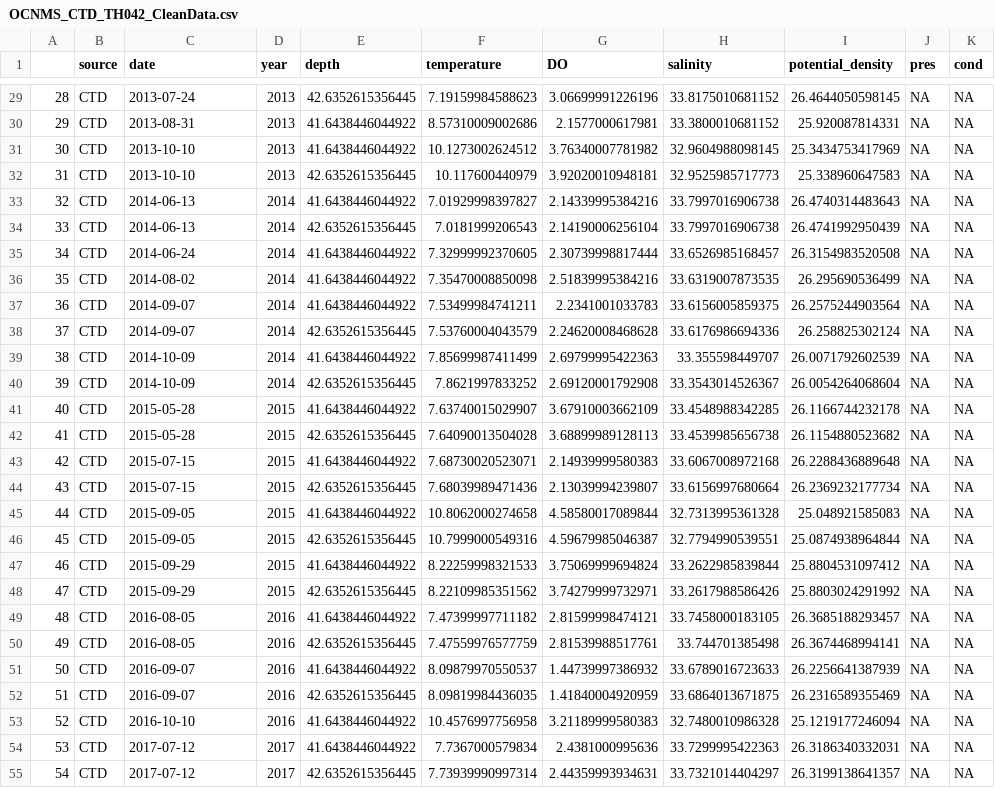
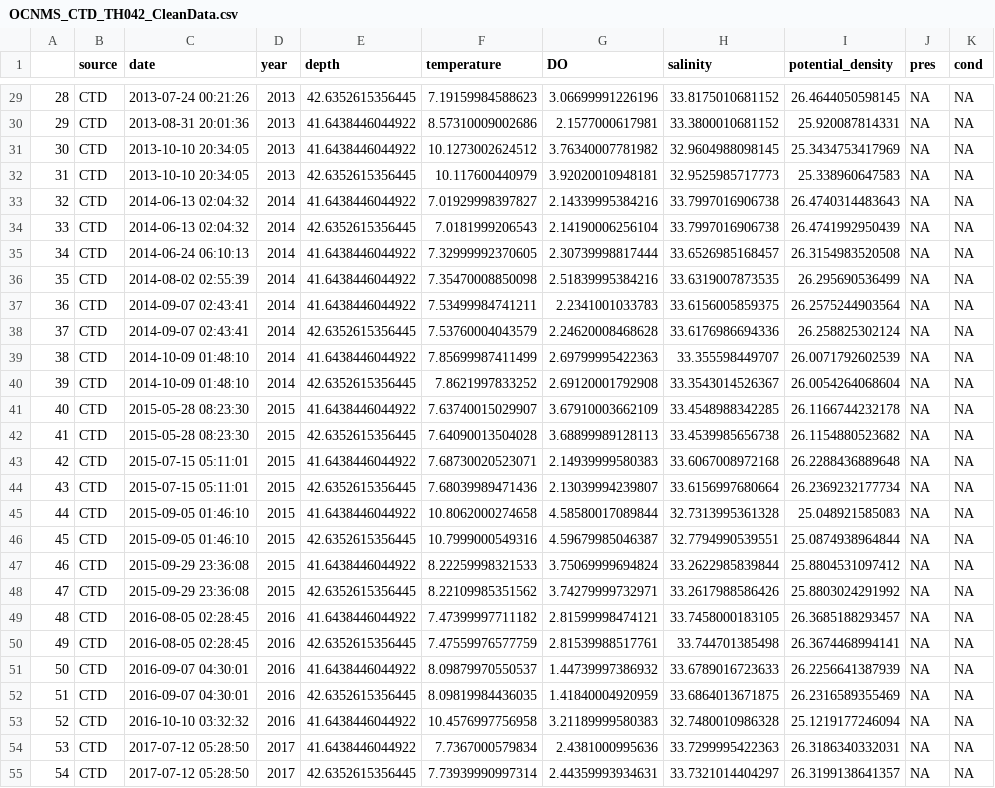
Before and after one commit to DolphinCoder/PMEL-Hollings-eDNA-Hypoxia-2024, a CSV file: OCNMS_Hypoxia/Outputs/OCNMS_CTD_TH042_CleanData.csv, drawn as a sheet; only a part is shown, gaps mark what is left out; the diff covers the shown part only; the diff names each change by its address in the sheet, - before the commit and + after, or states it on an @@ line.

```diff
--- a/OCNMS_Hypoxia/Outputs/OCNMS_CTD_TH042_CleanData.csv
+++ b/OCNMS_Hypoxia/Outputs/OCNMS_CTD_TH042_CleanData.csv
-C29 (date): 2013-07-24
+C29 (date): 2013-07-24 00:21:26
-C30 (date): 2013-08-31
+C30 (date): 2013-08-31 20:01:36
-C31:C32 (date): 2013-10-10
+C31:C32 (date): 2013-10-10 20:34:05
-C33:C34 (date): 2014-06-13
+C33:C34 (date): 2014-06-13 02:04:32
-C35 (date): 2014-06-24
+C35 (date): 2014-06-24 06:10:13
-C36 (date): 2014-08-02
+C36 (date): 2014-08-02 02:55:39
-C37:C38 (date): 2014-09-07
+C37:C38 (date): 2014-09-07 02:43:41
-C39:C40 (date): 2014-10-09
+C39:C40 (date): 2014-10-09 01:48:10
-C41:C42 (date): 2015-05-28
+C41:C42 (date): 2015-05-28 08:23:30
-C43:C44 (date): 2015-07-15
+C43:C44 (date): 2015-07-15 05:11:01
-C45:C46 (date): 2015-09-05
+C45:C46 (date): 2015-09-05 01:46:10
-C47:C48 (date): 2015-09-29
+C47:C48 (date): 2015-09-29 23:36:08
-C49:C50 (date): 2016-08-05
+C49:C50 (date): 2016-08-05 02:28:45
-C51:C52 (date): 2016-09-07
+C51:C52 (date): 2016-09-07 04:30:01
-C53 (date): 2016-10-10
+C53 (date): 2016-10-10 03:32:32
-C54:C55 (date): 2017-07-12
+C54:C55 (date): 2017-07-12 05:28:50
```
Also changed, not shown: 51 edited cells elsewhere in this file, 14 other files.
